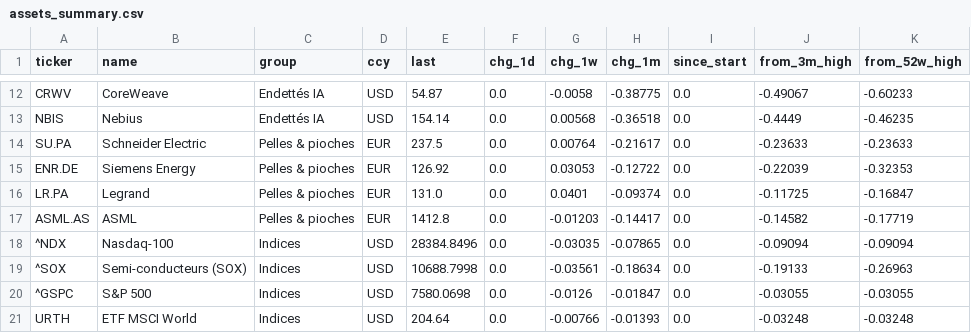
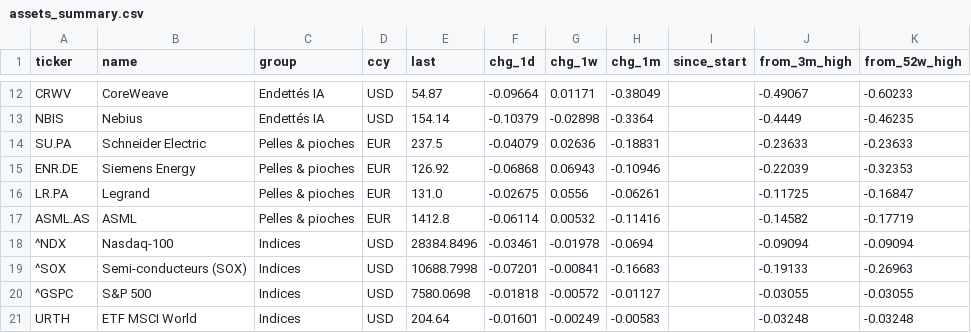
Before and after one commit to paulleriic/ai-bubble-tracker, a CSV file: data/assets_summary.csv, drawn as a sheet; only a part is shown, gaps mark what is left out; the diff covers the shown part only; the diff names each change by its address in the sheet, - before the commit and + after, or states it on an @@ line.

```diff
--- a/data/assets_summary.csv
+++ b/data/assets_summary.csv
-F12 (chg_1d): 0.0
+F12 (chg_1d): -0.09664
-G12 (chg_1w): -0.0058
+G12 (chg_1w): 0.01171
-H12 (chg_1m): -0.38775
+H12 (chg_1m): -0.38049
-I12:I21 (since_start): 0.0
+I12:I21 (since_start): (empty)
-F13 (chg_1d): 0.0
+F13 (chg_1d): -0.10379
-G13 (chg_1w): 0.00568
+G13 (chg_1w): -0.02898
-H13 (chg_1m): -0.36518
+H13 (chg_1m): -0.3364
-F14 (chg_1d): 0.0
+F14 (chg_1d): -0.04079
-G14 (chg_1w): 0.00764
+G14 (chg_1w): 0.02636
-H14 (chg_1m): -0.21617
+H14 (chg_1m): -0.18831
-F15 (chg_1d): 0.0
+F15 (chg_1d): -0.06868
-G15 (chg_1w): 0.03053
+G15 (chg_1w): 0.06943
-H15 (chg_1m): -0.12722
+H15 (chg_1m): -0.10946
-F16 (chg_1d): 0.0
+F16 (chg_1d): -0.02675
-G16 (chg_1w): 0.0401
+G16 (chg_1w): 0.0556
-H16 (chg_1m): -0.09374
+H16 (chg_1m): -0.06261
-F17 (chg_1d): 0.0
+F17 (chg_1d): -0.06114
-G17 (chg_1w): -0.01203
+G17 (chg_1w): 0.00532
-H17 (chg_1m): -0.14417
+H17 (chg_1m): -0.11416
-F18 (chg_1d): 0.0
+F18 (chg_1d): -0.03461
-G18 (chg_1w): -0.03035
+G18 (chg_1w): -0.01978
-H18 (chg_1m): -0.07865
+H18 (chg_1m): -0.0694
-F19 (chg_1d): 0.0
+F19 (chg_1d): -0.07201
-G19 (chg_1w): -0.03561
+G19 (chg_1w): -0.00841
-H19 (chg_1m): -0.18634
+H19 (chg_1m): -0.16683
-F20 (chg_1d): 0.0
+F20 (chg_1d): -0.01818
-G20 (chg_1w): -0.0126
+G20 (chg_1w): -0.00572
-H20 (chg_1m): -0.01847
+H20 (chg_1m): -0.01127
-F21 (chg_1d): 0.0
+F21 (chg_1d): -0.01601
-G21 (chg_1w): -0.00766
+G21 (chg_1w): -0.00249
-H21 (chg_1m): -0.01393
+H21 (chg_1m): -0.00583
```
Also changed, not shown: 60 edited cells elsewhere in this file, data/strategies.csv, data/strategies_backtest.csv, 14 other files.
